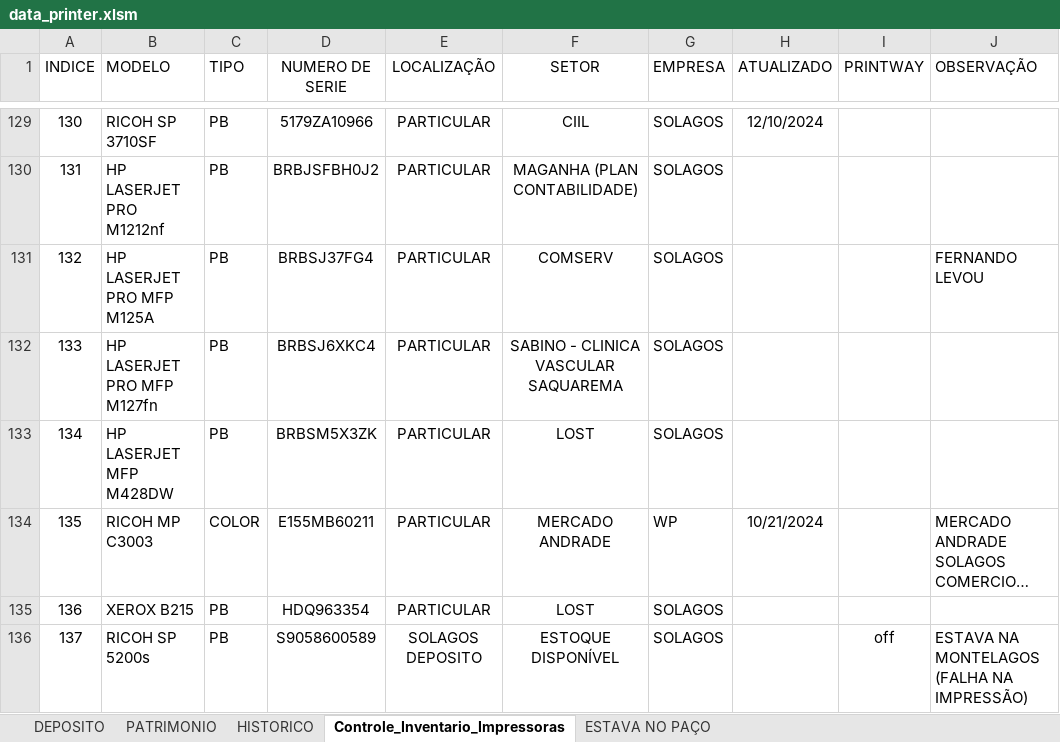
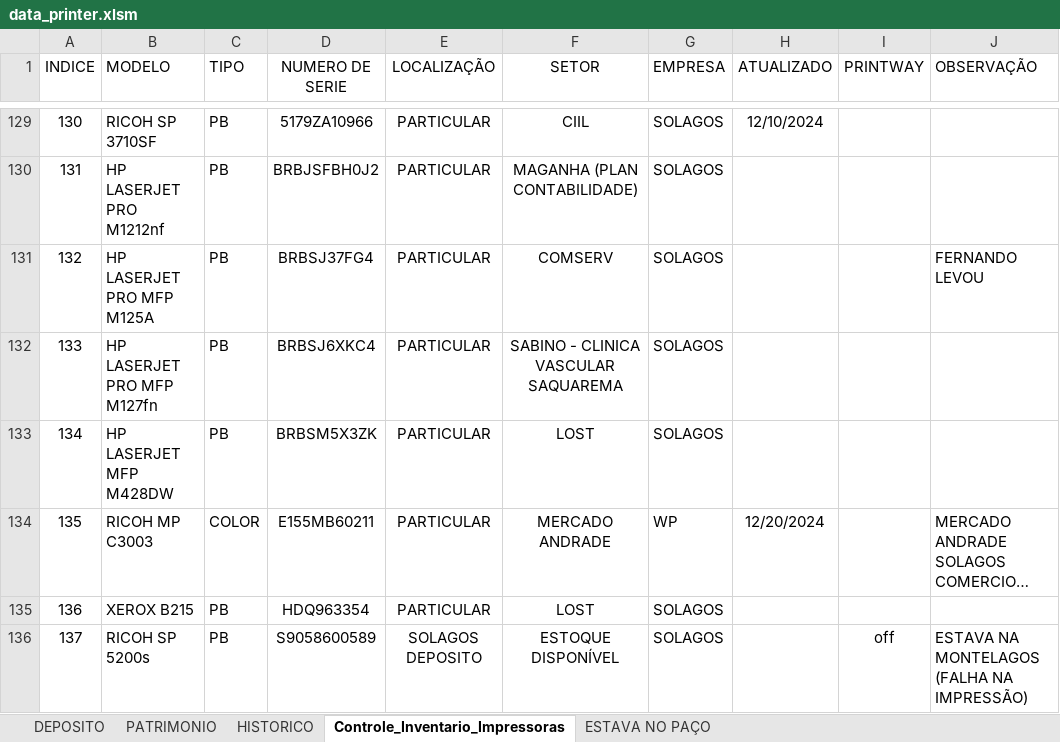
Before and after one commit to flavio-foa-dev/excel, an Excel workbook: data_printer.xlsm, sheet Controle_Inventario_Impressoras, drawn as a sheet; only a part is shown, gaps mark what is left out; long unchanged cells end in …; values as stored, in another font and other column widths than the file's, no borders; conditional formats and table styles not drawn; the diff covers the shown part only; the diff names each change by its address in the sheet, - before the commit and + after, or states it on an @@ line.

```diff
--- a/data_printer.xlsm (sheet Controle_Inventario_Impressoras)
+++ b/data_printer.xlsm (sheet Controle_Inventario_Impressoras)
-H134 (ATUALIZADO): 10/21/2024
+H134 (ATUALIZADO): 12/20/2024
```
Also changed, not shown: 2 added rows and 21 edited cells elsewhere in this sheet.
